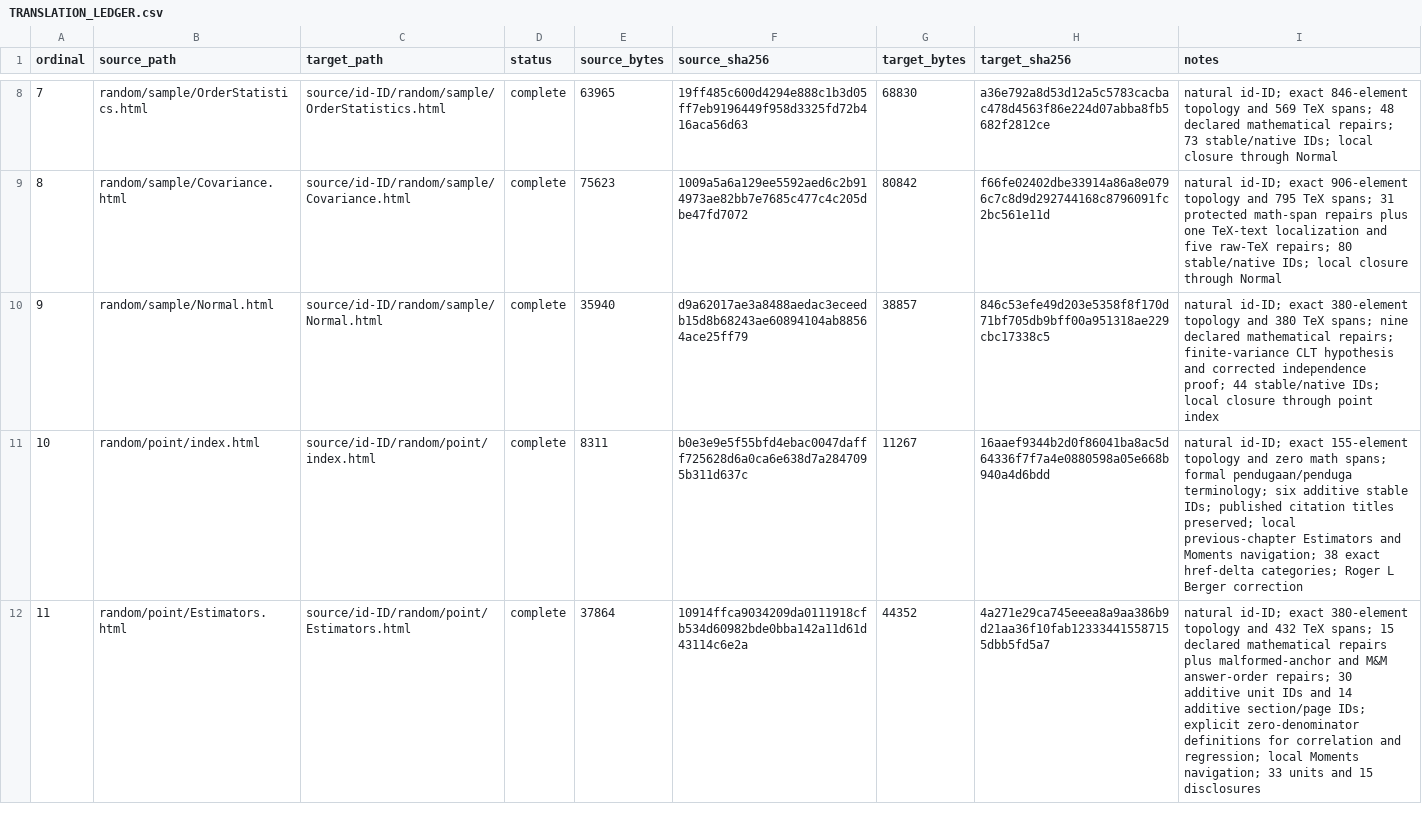
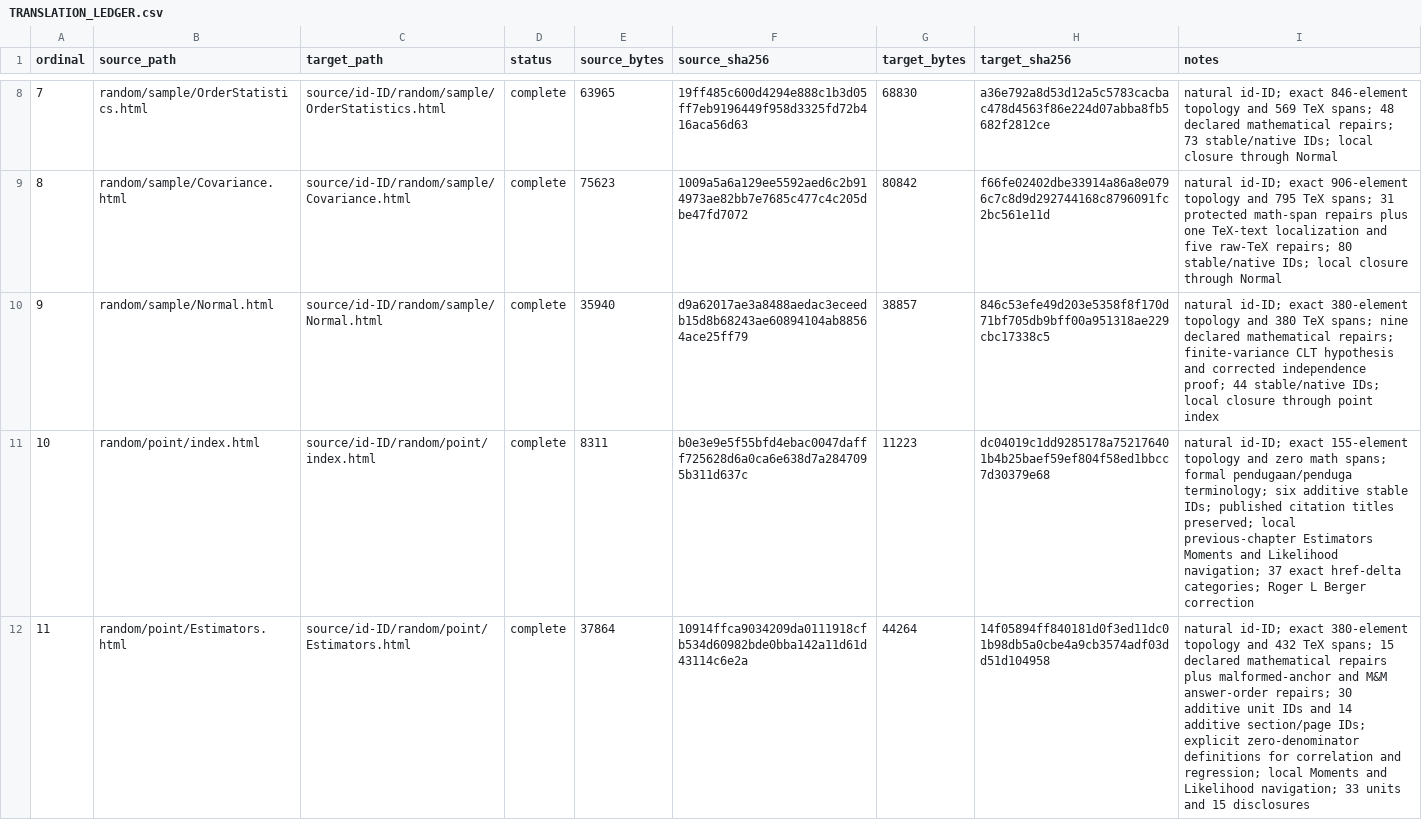
Before and after one commit to KokunoYumeto/mathematical-statistics-id, a CSV file: 00_control/TRANSLATION_LEDGER.csv, drawn as a sheet; only a part is shown, gaps mark what is left out; the diff covers the shown part only.

```diff
--- a/00_control/TRANSLATION_LEDGER.csv
+++ b/00_control/TRANSLATION_LEDGER.csv
@@ -10,3 +10,3 @@ ordinal,source_path,target_path,status,source_bytes,source_sha256,target_bytes,t
 9,random/sample/Normal.html,source/id-ID/random/sample/Normal.html,complete,35940,d9a62017ae3a8488aedac3eceedb15d8b68243ae60894104ab88564ace25ff79,38857,846c53efe49d203e5358f8f170d71bf705db9bff00a951318ae229cbc17338c5,natural id-ID; exact 380-element topology and 380 TeX spans; nine declared mathematical repairs; finite-variance CLT hypothesis and corrected independence proof; 44 stable/native IDs; local closure through point index
-10,random/point/index.html,source/id-ID/random/point/index.html,complete,8311,b0e3e9e5f55bfd4ebac0047dafff725628d6a0ca6e638d7a2847095b311d637c,11267,16aaef9344b2d0f86041ba8ac5d64336f7f7a4e0880598a05e668b940a4d6bdd,natural id-ID; exact 155-element topology and zero math spans; formal pendugaan/penduga terminology; six additive stable IDs; published citation titles preserved; local previous-chapter Estimators and Moments navigation; 38 exact href-delta categories; Roger L Berger correction
-11,random/point/Estimators.html,source/id-ID/random/point/Estimators.html,complete,37864,10914ffca9034209da0111918cfb534d60982bde0bba142a11d61d43114c6e2a,44352,4a271e29ca745eeea8a9aa386b9d21aa36f10fab123334415587155dbb5fd5a7,natural id-ID; exact 380-element topology and 432 TeX spans; 15 declared mathematical repairs plus malformed-anchor and M&M answer-order repairs; 30 additive unit IDs and 14 additive section/page IDs; explicit zero-denominator definitions for correlation and regression; local Moments navigation; 33 units and 15 disclosures
+10,random/point/index.html,source/id-ID/random/point/index.html,complete,8311,b0e3e9e5f55bfd4ebac0047dafff725628d6a0ca6e638d7a2847095b311d637c,11223,dc04019c1dd9285178a752176401b4b25baef59ef804f58ed1bbcc7d30379e68,natural id-ID; exact 155-element topology and zero math spans; formal pendugaan/penduga terminology; six additive stable IDs; published citation titles preserved; local previous-chapter Estimators Moments and Likelihood navigation; 37 exact href-delta categories; Roger L Berger correction
+11,random/point/Estimators.html,source/id-ID/random/point/Estimators.html,complete,37864,10914ffca9034209da0111918cfb534d60982bde0bba142a11d61d43114c6e2a,44264,14f05894ff840181d0f3ed11dc01b98db5a0cbe4a9cb3574adf03dd51d104958,natural id-ID; exact 380-element topology and 432 TeX spans; 15 declared mathematical repairs plus malformed-anchor and M&M answer-order repairs; 30 additive unit IDs and 14 additive section/page IDs; explicit zero-denominator definitions for correlation and regression; local Moments and Likelihood navigation; 33 units and 15 disclosures
```
Also changed, not shown: 1 added row and 3 edited cells elsewhere in this file, build/FIRST_UNIT_MANIFEST.csv, 31 other files.
